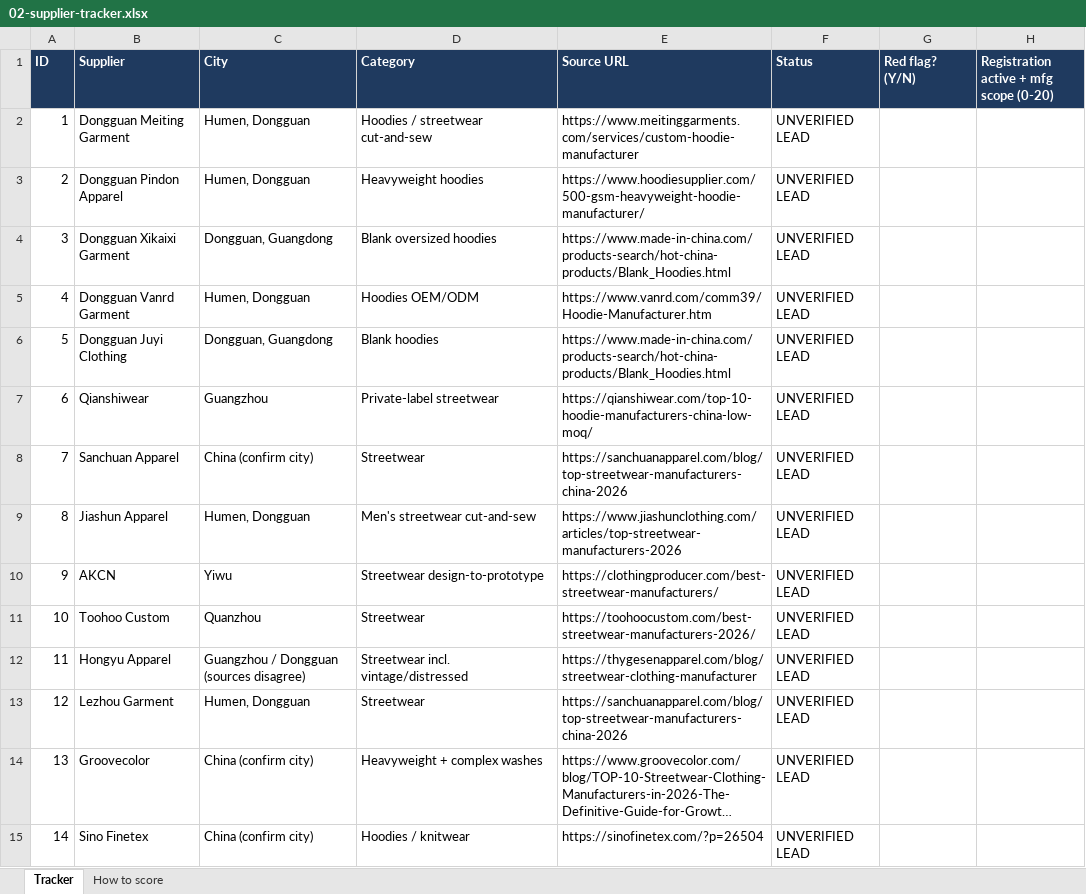
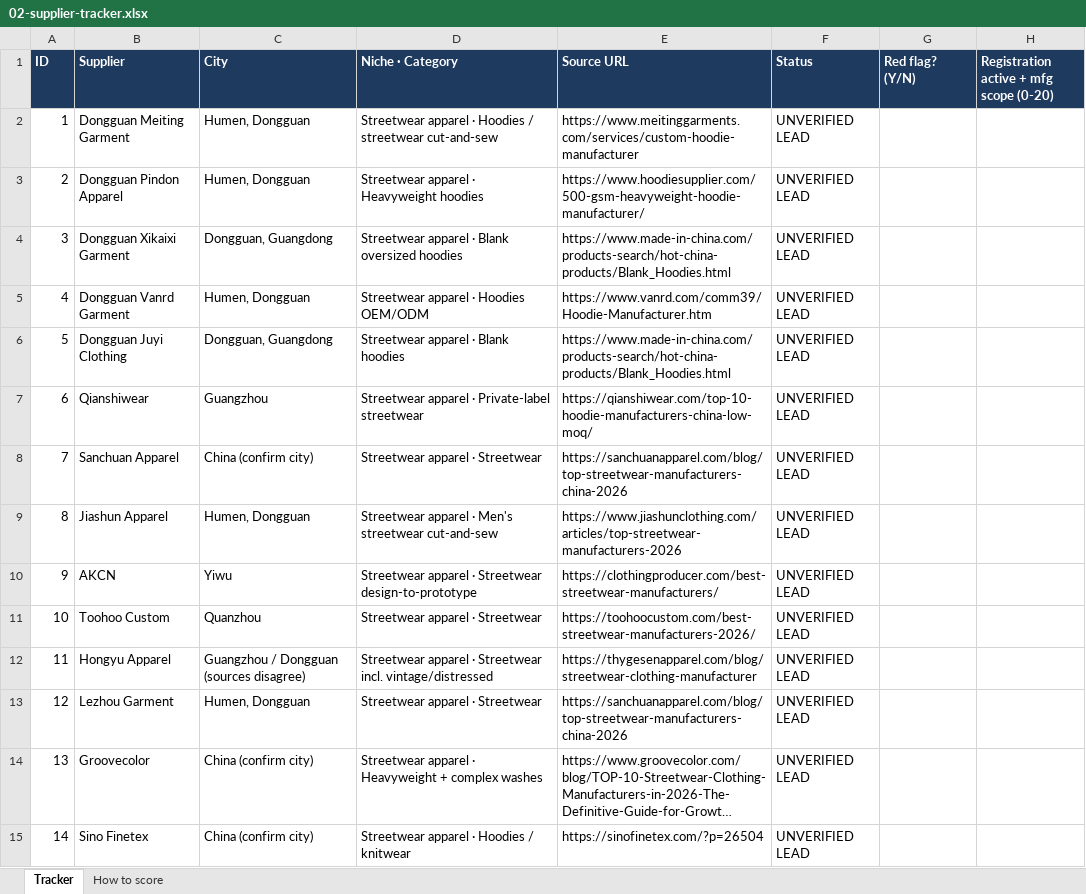
Before and after one commit to sarmientoolmosjavier-debug/jjjjjjjjjjj, an Excel workbook: supplier-list-business/02-supplier-tracker.xlsx, sheet Tracker, drawn as a sheet; only a part is shown; long unchanged cells end in …; values as stored, in another font and other column widths than the file's, no borders; conditional formats not drawn; the diff covers the shown part only; the diff names each change by its address in the sheet, - before the commit and + after, or states it on an @@ line.

```diff
--- a/supplier-list-business/02-supplier-tracker.xlsx (sheet Tracker)
+++ b/supplier-list-business/02-supplier-tracker.xlsx (sheet Tracker)
-D1: Category
+D1: Niche · Category
-D2 (Niche · Category): Hoodies / streetwear cut-and-sew
+D2 (Niche · Category): Streetwear apparel · Hoodies / streetwear cut-and-sew
-D3 (Niche · Category): Heavyweight hoodies
+D3 (Niche · Category): Streetwear apparel · Heavyweight hoodies
-D4 (Niche · Category): Blank oversized hoodies
+D4 (Niche · Category): Streetwear apparel · Blank oversized hoodies
-D5 (Niche · Category): Hoodies OEM/ODM
+D5 (Niche · Category): Streetwear apparel · Hoodies OEM/ODM
-D6 (Niche · Category): Blank hoodies
+D6 (Niche · Category): Streetwear apparel · Blank hoodies
-D7 (Niche · Category): Private-label streetwear
+D7 (Niche · Category): Streetwear apparel · Private-label streetwear
-D8 (Niche · Category): Streetwear
+D8 (Niche · Category): Streetwear apparel · Streetwear
-D9 (Niche · Category): Men's streetwear cut-and-sew
+D9 (Niche · Category): Streetwear apparel · Men's streetwear cut-and-sew
-D10 (Niche · Category): Streetwear design-to-prototype
+D10 (Niche · Category): Streetwear apparel · Streetwear design-to-prototype
-D11 (Niche · Category): Streetwear
+D11 (Niche · Category): Streetwear apparel · Streetwear
-D12 (Niche · Category): Streetwear incl. vintage/distressed
+D12 (Niche · Category): Streetwear apparel · Streetwear incl. vintage/distressed
-D13 (Niche · Category): Streetwear
+D13 (Niche · Category): Streetwear apparel · Streetwear
-D14 (Niche · Category): Heavyweight + complex washes
+D14 (Niche · Category): Streetwear apparel · Heavyweight + complex washes
-D15 (Niche · Category): Hoodies / knitwear
+D15 (Niche · Category): Streetwear apparel · Hoodies / knitwear
```
Also changed, not shown: 51 added rows and 3 edited cells elsewhere in this sheet, 3 other files.
